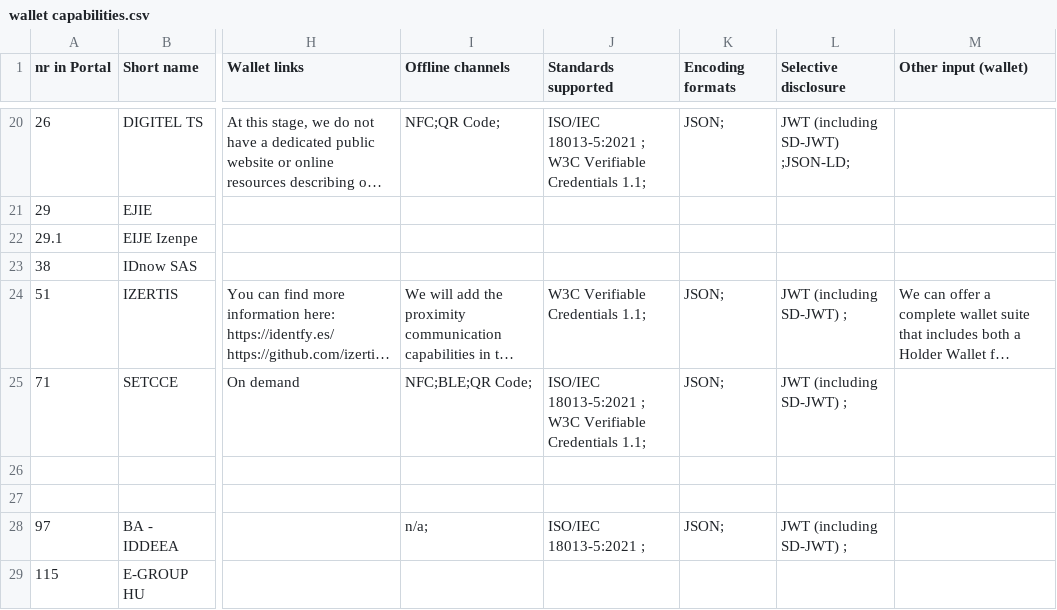
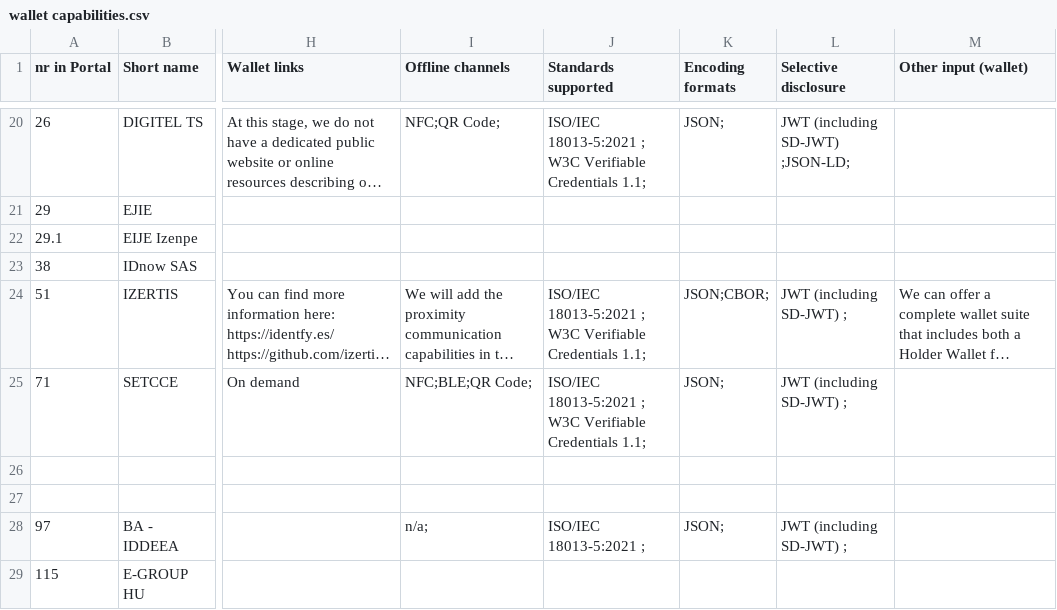
Before and after one commit to webuild-consortium/wp4-wallets-group, a CSV file: wallet-capabilities/public/wallet capabilities.csv, drawn as a sheet; only a part is shown, gaps mark what is left out; long unchanged cells end in …; the diff names each change by its address in the sheet, - before the commit and + after, or states it on an @@ line.

Commit message:
doc: update Izertis capabilities (#4)

```diff
--- a/wallet-capabilities/public/wallet capabilities.csv
+++ b/wallet-capabilities/public/wallet capabilities.csv
-J24 (Standards supported): W3C Verifiable Credentials 1.1;
+J24 (Standards supported): ISO/IEC 18013-5:2021 ; W3C Verifiable Credentials 1.1;
-K24 (Encoding formats): JSON;
+K24 (Encoding formats): JSON;CBOR;
```
